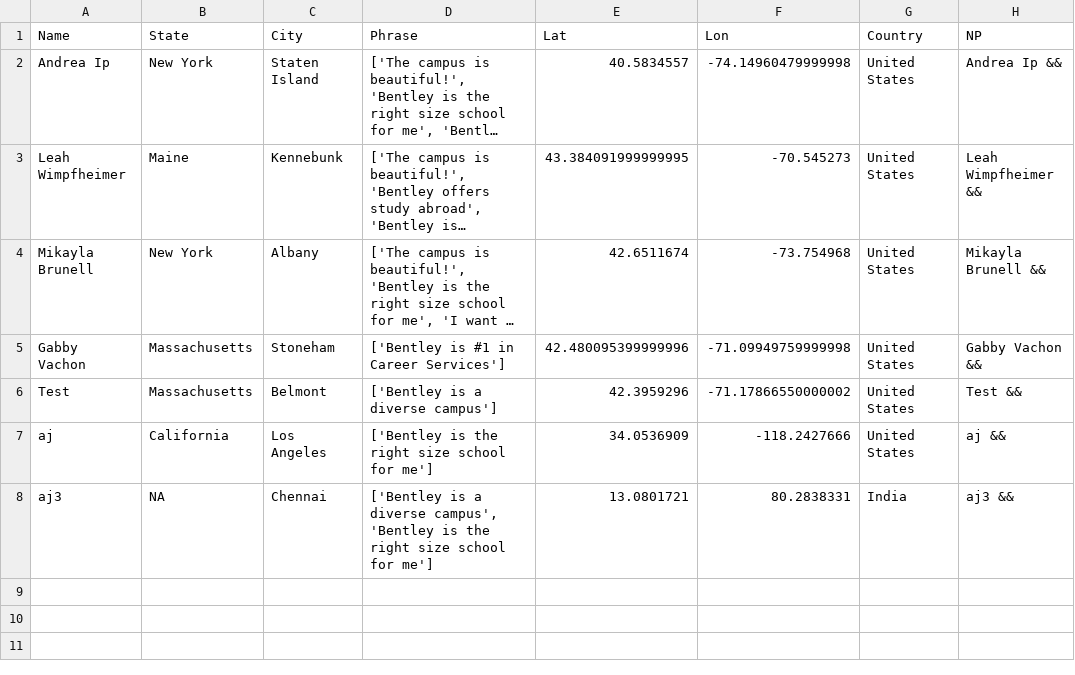
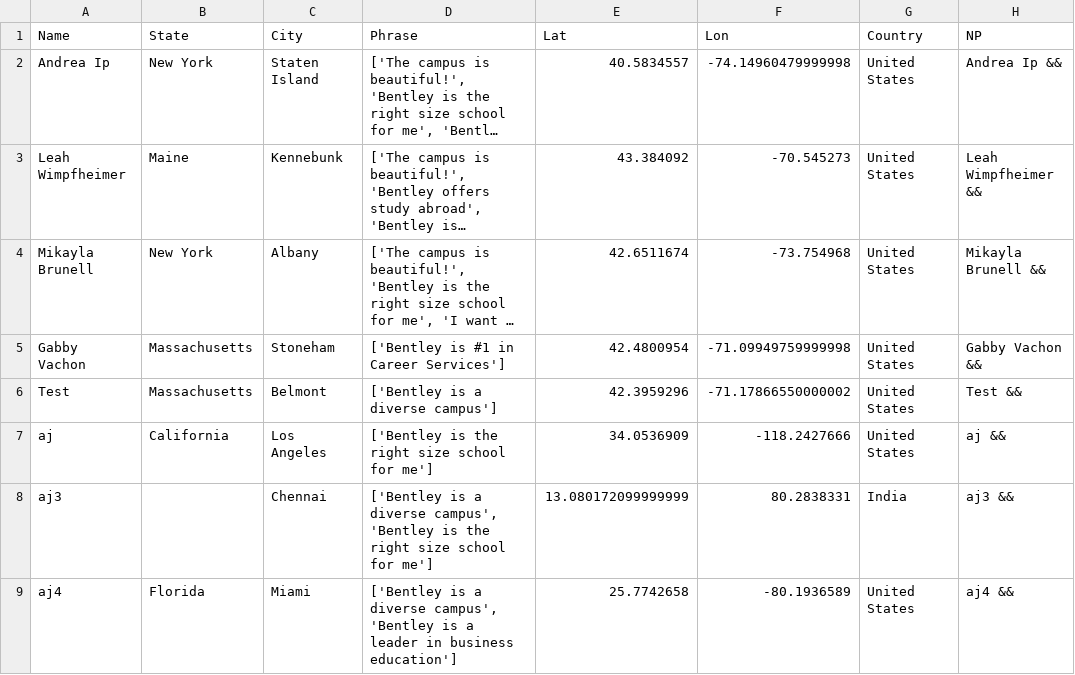
Before and after one commit to ajinkyadeshmukh23/bentleyopenhouse, a CSV file: file.csv, drawn as a sheet; long unchanged cells end in …; the diff names each change by its address in the sheet, - before the commit and + after, or states it on an @@ line.

Commit message:
python update 2

```diff
--- a/file.csv
+++ b/file.csv
-E3 (Lat): 43.384091999999995
+E3 (Lat): 43.384092
-E5 (Lat): 42.480095399999996
+E5 (Lat): 42.4800954
-B8 (State): NA
+B8 (State): (empty)
-E8 (Lat): 13.0801721
+E8 (Lat): 13.080172099999999
+row 9: aj4 | Florida | Miami | ['Bentley is a diverse campus', 'Bentley is a leader in business education'] | 25.7742658 | -80.1936589 | United States | aj4 &&
```
